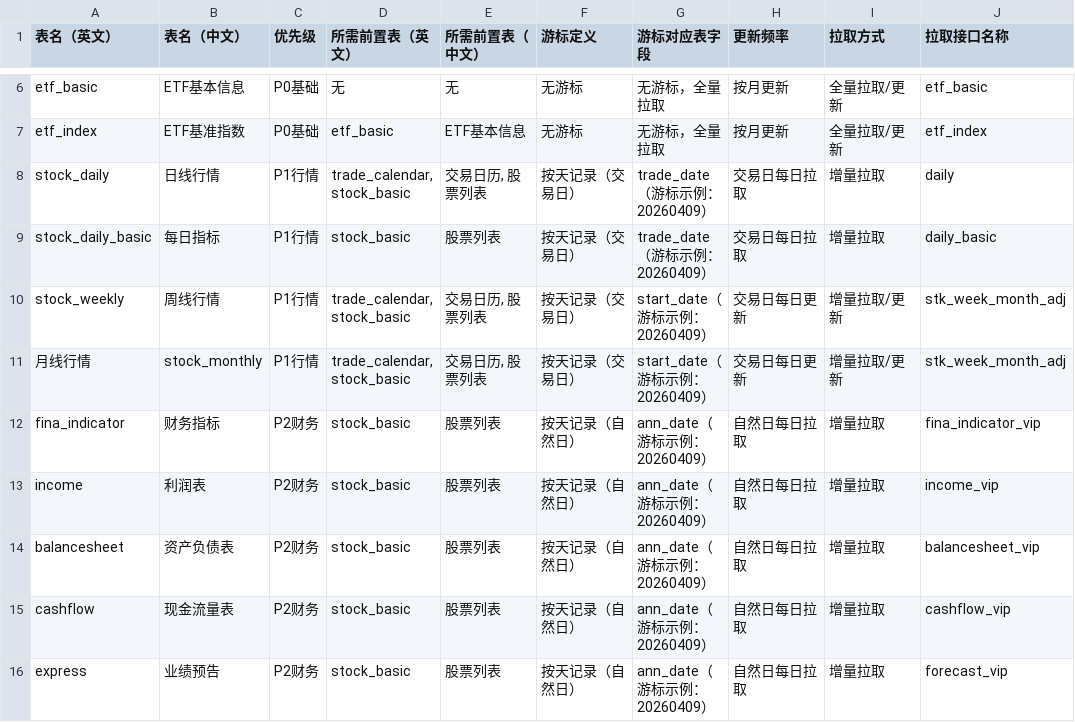
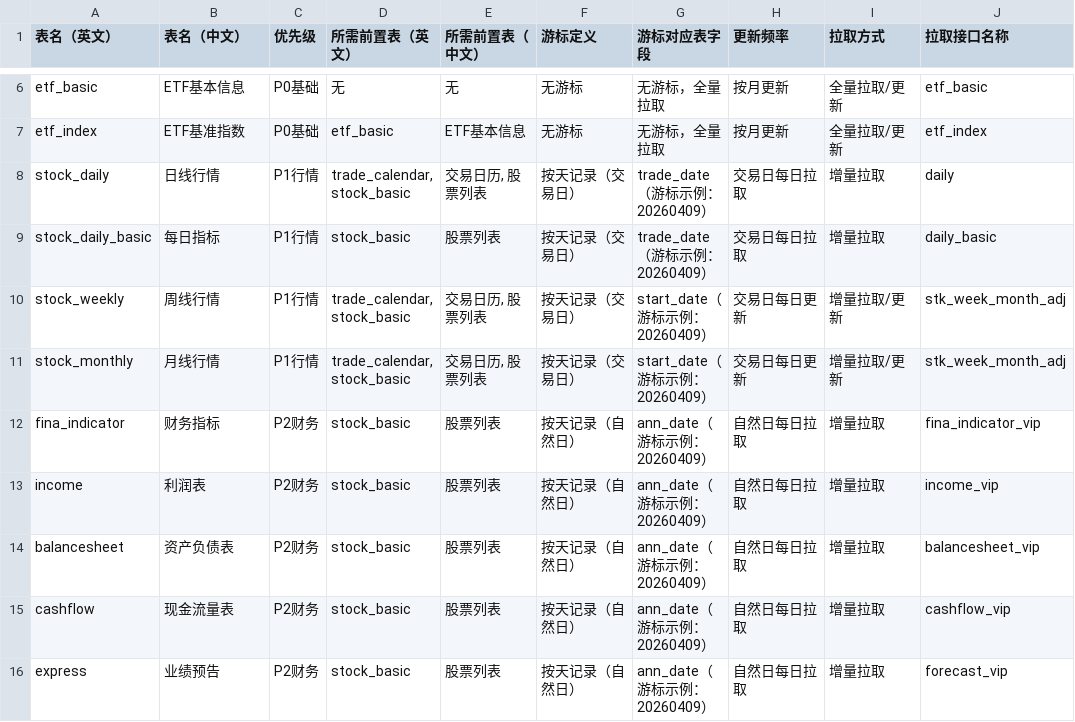
Before and after one commit to lengyeguxin/AData, a CSV file: docs/数据表信息汇总.csv, drawn as a sheet; only a part is shown, gaps mark what is left out; the diff names each change by its address in the sheet, - before the commit and + after, or states it on an @@ line.

```diff
--- a/docs/数据表信息汇总.csv
+++ b/docs/数据表信息汇总.csv
-A11 (表名（英文）): 月线行情
+A11 (表名（英文）): stock_monthly
-B11 (表名（中文）): stock_monthly
+B11 (表名（中文）): 月线行情
```
Also changed, not shown: 1 other file.
